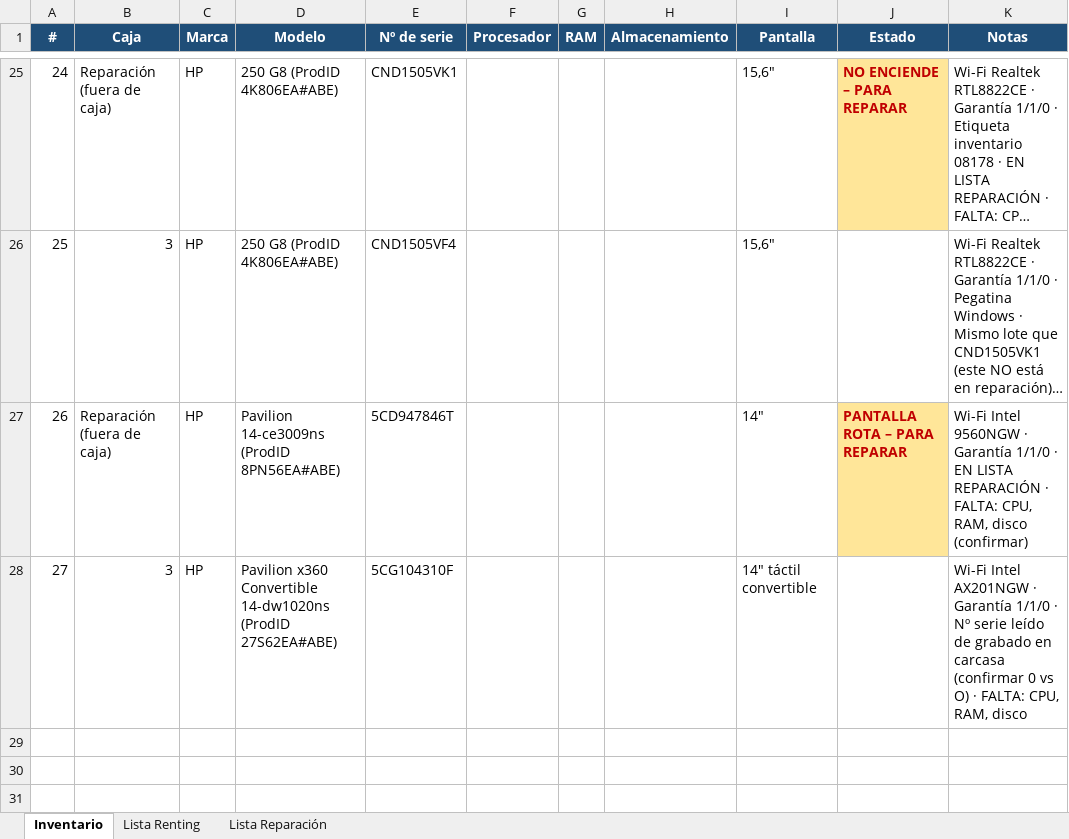
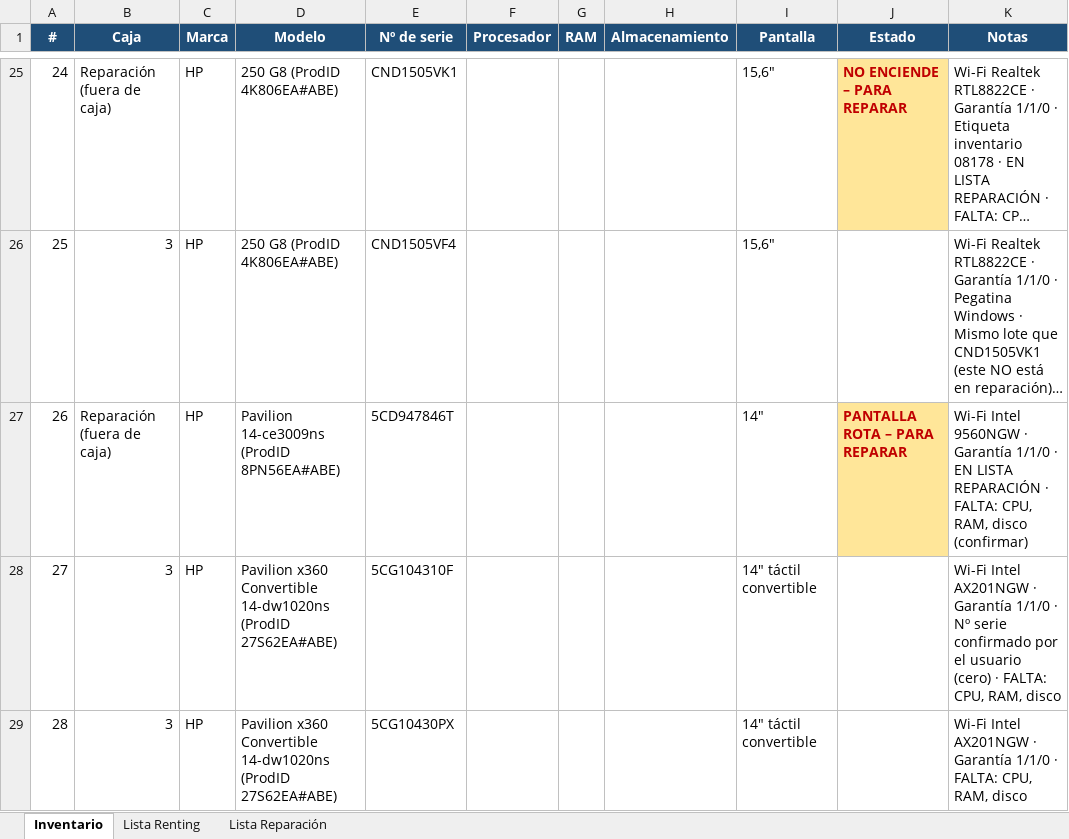
Before and after one commit to Dranicos/trabajo, an Excel workbook: inventario_portatiles.xlsx, sheet Inventario, drawn as a sheet; only a part is shown, gaps mark what is left out; long unchanged cells end in …; values as stored, in another font and other column widths than the file's, no borders; the diff names each change by its address in the sheet, - before the commit and + after, or states it on an @@ line.

```diff
--- a/inventario_portatiles.xlsx (sheet Inventario)
+++ b/inventario_portatiles.xlsx (sheet Inventario)
-K28 (Notas): …Nº serie leído de grabado en carcasa (confirmar 0 vs O) · FALTA:…
+K28 (Notas): …Nº serie confirmado por el usuario (cero) · FALTA:…
+row 29: 28 | 3 | HP | Pavilion x360 Convertible 14-dw1020ns (ProdID 27S62EA#ABE) | 5CG10430PX |  |  |  | 14" táctil convertible |  | Wi-Fi Intel AX201NGW · Garantía 1/1/0 · FALTA: CPU, RAM, disco
```
